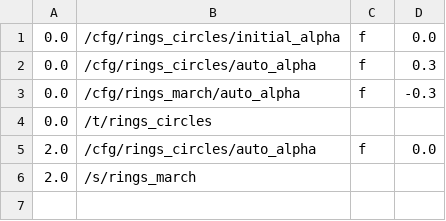
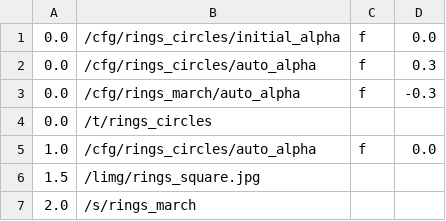
Before and after one commit to markkorput/of2030, a CSV file: of2030/bin/data/osc/rings.05.circles.csv, drawn as a sheet.

Commit message:
rings content update more still fewer transitions

```diff
--- a/of2030/bin/data/osc/rings.05.circles.csv
+++ b/of2030/bin/data/osc/rings.05.circles.csv
@@ -4,3 +4,4 @@
 0.0,/t/rings_circles
-2.0,/cfg/rings_circles/auto_alpha,f,0.0
+1.0,/cfg/rings_circles/auto_alpha,f,0.0
+1.5,/limg/rings_square.jpg
 2.0,/s/rings_march
```
Also changed, not shown: 6 other files.
